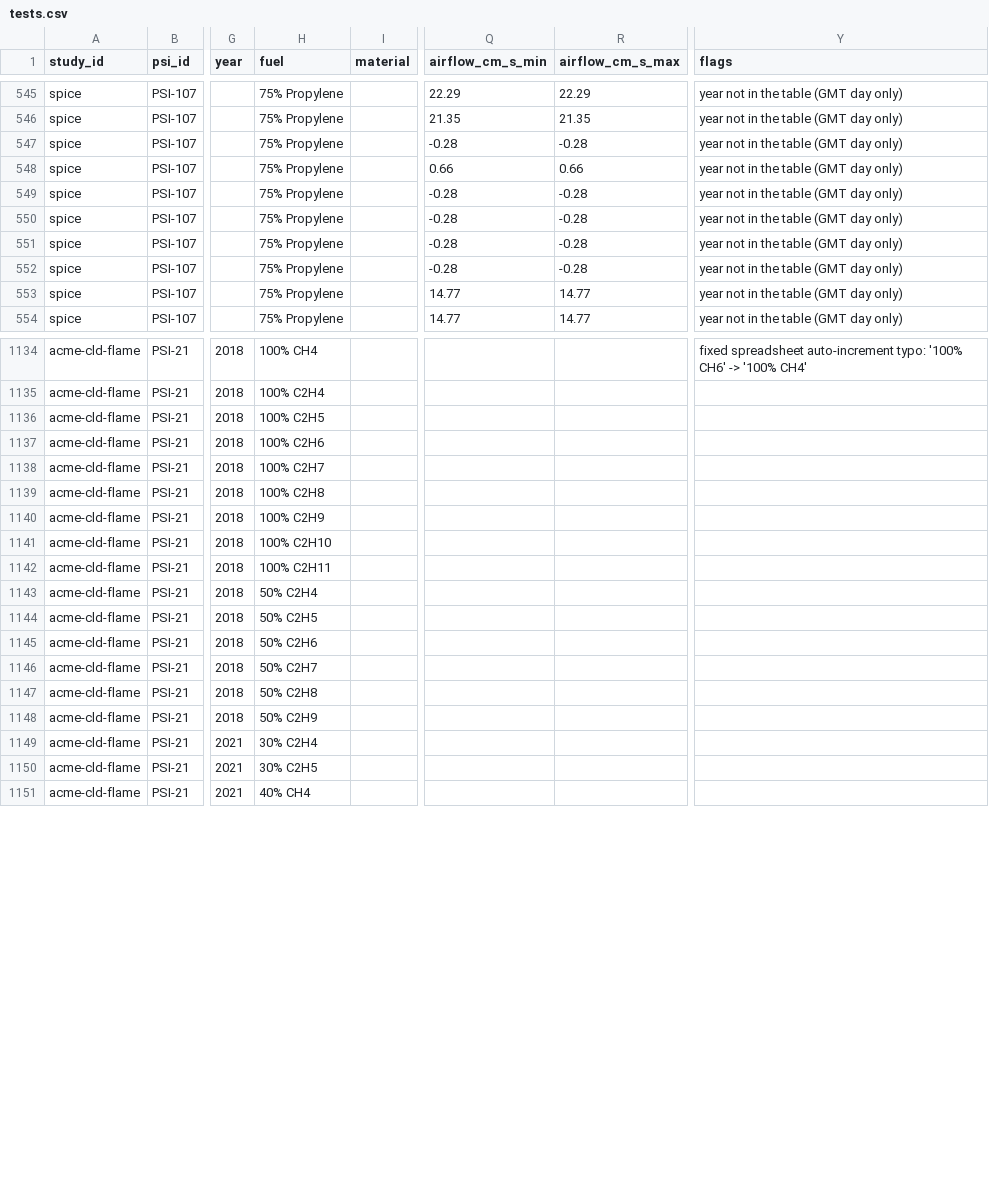
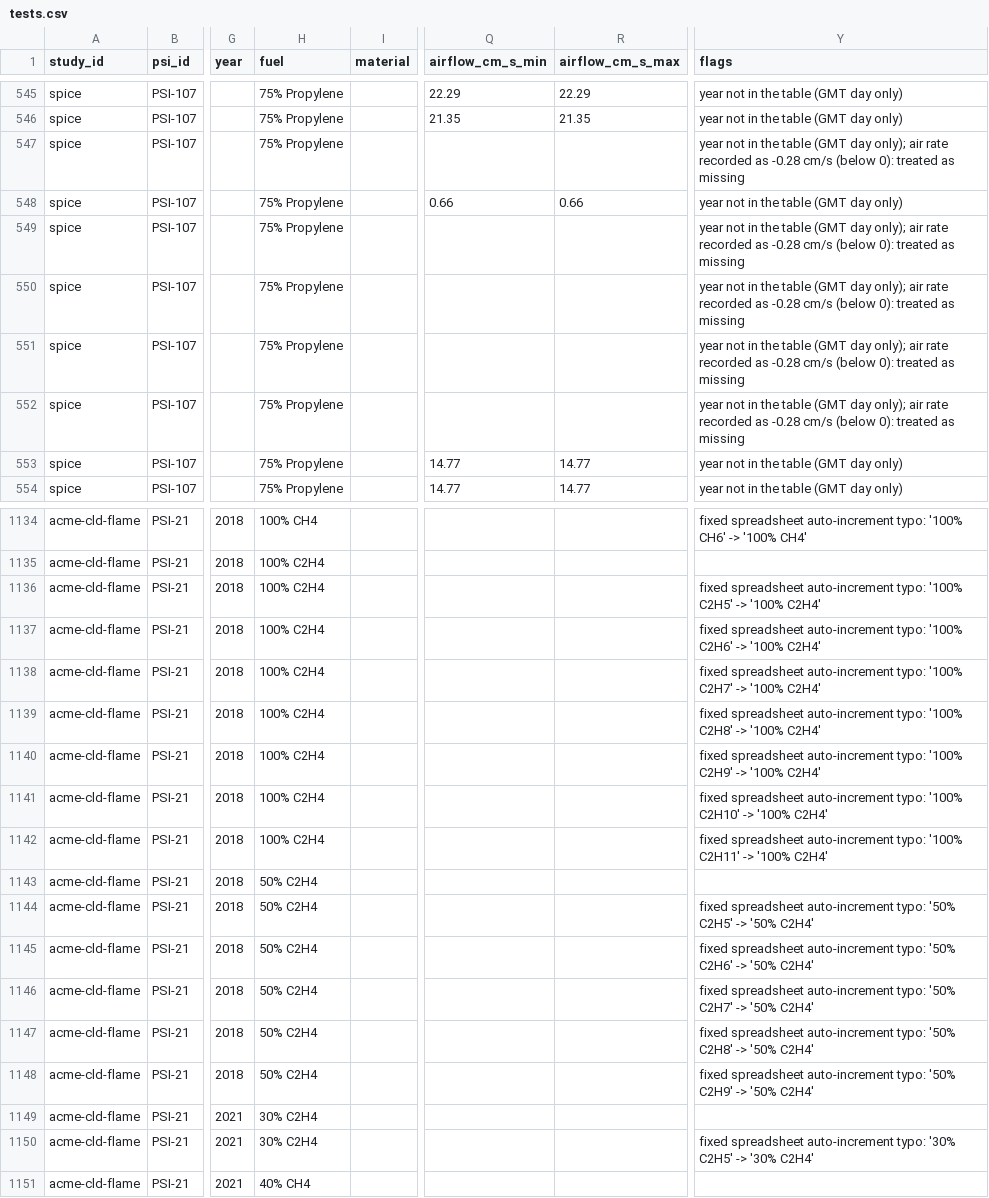
Before and after one commit to haiqa-sheraz/NASA-Space-Apps-VESTA, a CSV file: data/tests.csv, drawn as a sheet; only a part is shown, gaps mark what is left out; the diff covers the shown part only; the diff names each change by its address in the sheet, - before the commit and + after, or states it on an @@ line.

```diff
--- a/data/tests.csv
+++ b/data/tests.csv
-Q547 (airflow_cm_s_min): -0.28
+Q547 (airflow_cm_s_min): (empty)
-R547 (airflow_cm_s_max): -0.28
+R547 (airflow_cm_s_max): (empty)
-Y547 (flags): …(GMT day only)
+Y547 (flags): …(GMT day only); air rate recorded as -0.28 cm/s (below 0): treated as missing
-Q549:Q552 (airflow_cm_s_min): -0.28
+Q549:Q552 (airflow_cm_s_min): (empty)
-R549:R552 (airflow_cm_s_max): -0.28
+R549:R552 (airflow_cm_s_max): (empty)
-Y549:Y552 (flags): …(GMT day only)
+Y549:Y552 (flags): …(GMT day only); air rate recorded as -0.28 cm/s (below 0): treated as missing
-H1136 (fuel): 100% C2H5
+H1136 (fuel): 100% C2H4
-Y1136 (flags): (empty)
+Y1136 (flags): fixed spreadsheet auto-increment typo: '100% C2H5' -> '100% C2H4'
-H1137 (fuel): 100% C2H6
+H1137 (fuel): 100% C2H4
-Y1137 (flags): (empty)
+Y1137 (flags): fixed spreadsheet auto-increment typo: '100% C2H6' -> '100% C2H4'
-H1138 (fuel): 100% C2H7
+H1138 (fuel): 100% C2H4
-Y1138 (flags): (empty)
+Y1138 (flags): fixed spreadsheet auto-increment typo: '100% C2H7' -> '100% C2H4'
-H1139 (fuel): 100% C2H8
+H1139 (fuel): 100% C2H4
-Y1139 (flags): (empty)
+Y1139 (flags): fixed spreadsheet auto-increment typo: '100% C2H8' -> '100% C2H4'
-H1140 (fuel): 100% C2H9
+H1140 (fuel): 100% C2H4
-Y1140 (flags): (empty)
+Y1140 (flags): fixed spreadsheet auto-increment typo: '100% C2H9' -> '100% C2H4'
-H1141 (fuel): 100% C2H10
+H1141 (fuel): 100% C2H4
-Y1141 (flags): (empty)
+Y1141 (flags): fixed spreadsheet auto-increment typo: '100% C2H10' -> '100% C2H4'
-H1142 (fuel): 100% C2H11
+H1142 (fuel): 100% C2H4
-Y1142 (flags): (empty)
+Y1142 (flags): fixed spreadsheet auto-increment typo: '100% C2H11' -> '100% C2H4'
-H1144 (fuel): 50% C2H5
+H1144 (fuel): 50% C2H4
-Y1144 (flags): (empty)
+Y1144 (flags): fixed spreadsheet auto-increment typo: '50% C2H5' -> '50% C2H4'
-H1145 (fuel): 50% C2H6
+H1145 (fuel): 50% C2H4
-Y1145 (flags): (empty)
+Y1145 (flags): fixed spreadsheet auto-increment typo: '50% C2H6' -> '50% C2H4'
-H1146 (fuel): 50% C2H7
+H1146 (fuel): 50% C2H4
-Y1146 (flags): (empty)
+Y1146 (flags): fixed spreadsheet auto-increment typo: '50% C2H7' -> '50% C2H4'
-H1147 (fuel): 50% C2H8
+H1147 (fuel): 50% C2H4
-Y1147 (flags): (empty)
+Y1147 (flags): fixed spreadsheet auto-increment typo: '50% C2H8' -> '50% C2H4'
-H1148 (fuel): 50% C2H9
+H1148 (fuel): 50% C2H4
-Y1148 (flags): (empty)
+Y1148 (flags): fixed spreadsheet auto-increment typo: '50% C2H9' -> '50% C2H4'
-H1150 (fuel): 30% C2H5
+H1150 (fuel): 30% C2H4
-Y1150 (flags): (empty)
+Y1150 (flags): fixed spreadsheet auto-increment typo: '30% C2H5' -> '30% C2H4'
```
Also changed, not shown: 12 edited cells elsewhere in this file, prep_output/tests.csv, 41 other files.
